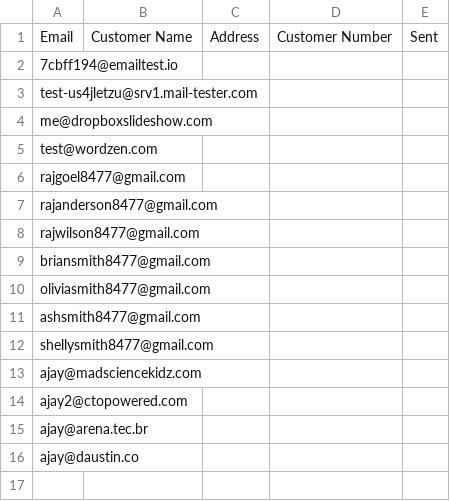
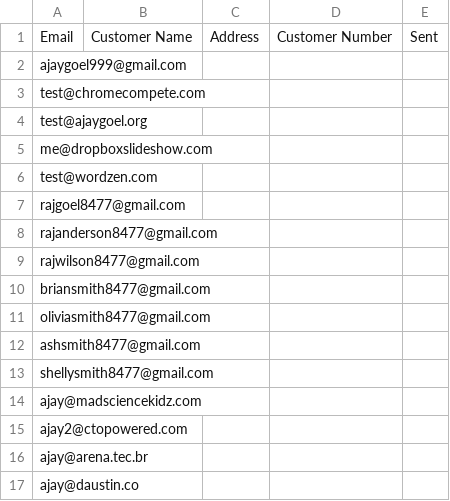
Before and after one commit to Ahm-Nanzil/Azure-VM, a CSV file: Email/clients.csv, drawn as a sheet.

```diff
--- a/Email/clients.csv
+++ b/Email/clients.csv
@@ -1,4 +1,5 @@
 Email,Customer Name,Address,Customer Number,Sent
-7cbff194@emailtest.io,,,,
-test-us4jletzu@srv1.mail-tester.com,,,,
+ajaygoel999@gmail.com,,,,
+test@chromecompete.com,,,,
+test@ajaygoel.org,,,,
 me@dropboxslideshow.com,,,,
```
Also changed, not shown: 4 other files.
